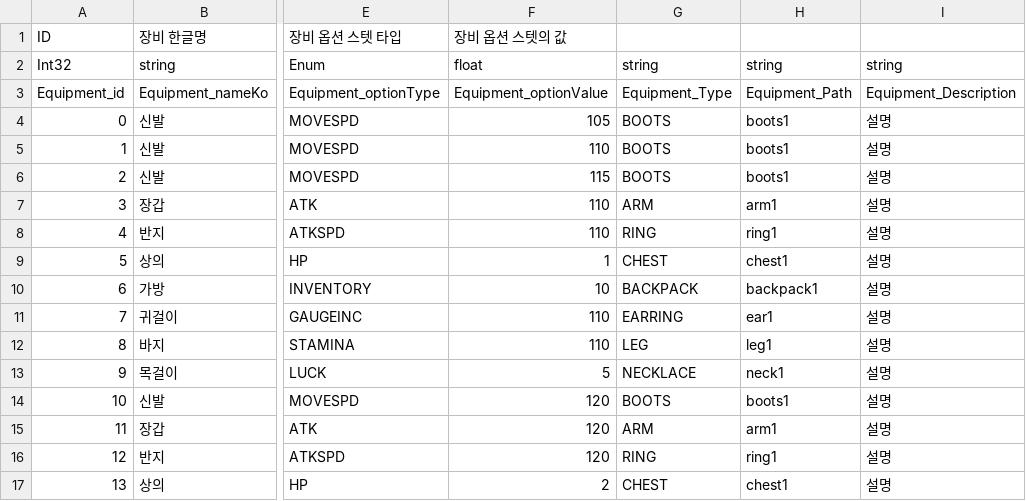
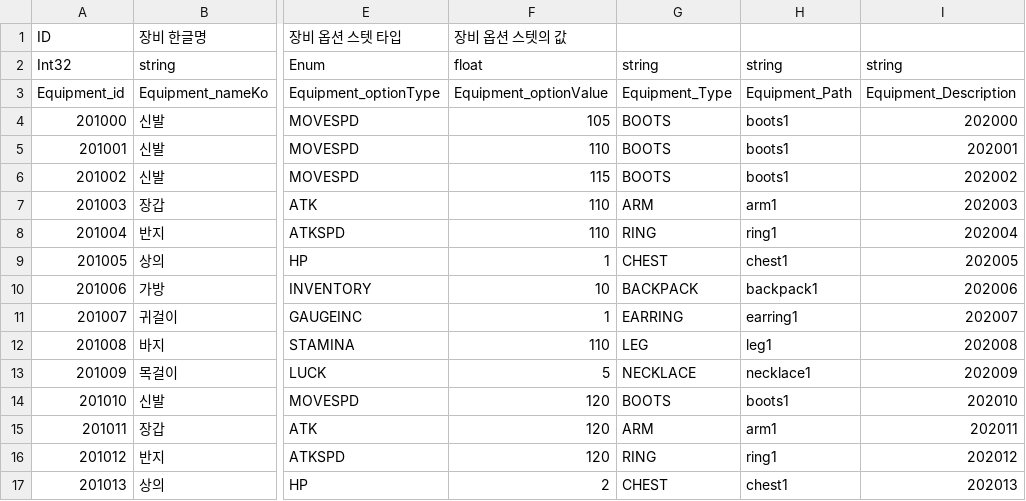
Before and after one commit to karrk/TARZ_Project, a CSV file: Assets/2.Private/KimSW/CSV/EquipmentDatatable.csv, drawn as a sheet; only a part is shown, gaps mark what is left out; the diff covers the shown part only; the diff names each change by its address in the sheet, - before the commit and + after, or states it on an @@ line.

```diff
--- a/Assets/2.Private/KimSW/CSV/EquipmentDatatable.csv
+++ b/Assets/2.Private/KimSW/CSV/EquipmentDatatable.csv
-A4 (ID): 0
+A4 (ID): 201000
-I4: 설명
+I4: 202000
-A5 (ID): 1
+A5 (ID): 201001
-I5: 설명
+I5: 202001
-A6 (ID): 2
+A6 (ID): 201002
-I6: 설명
+I6: 202002
-A7 (ID): 3
+A7 (ID): 201003
-I7: 설명
+I7: 202003
-A8 (ID): 4
+A8 (ID): 201004
-I8: 설명
+I8: 202004
-A9 (ID): 5
+A9 (ID): 201005
-I9: 설명
+I9: 202005
-A10 (ID): 6
+A10 (ID): 201006
-I10: 설명
+I10: 202006
-A11 (ID): 7
+A11 (ID): 201007
-F11 (장비 옵션 스텟의 값): 110
+F11 (장비 옵션 스텟의 값): 1
-H11: ear1
+H11: earring1
-I11: 설명
+I11: 202007
-A12 (ID): 8
+A12 (ID): 201008
-I12: 설명
+I12: 202008
-A13 (ID): 9
+A13 (ID): 201009
-H13: neck1
+H13: necklace1
-I13: 설명
+I13: 202009
-A14 (ID): 10
+A14 (ID): 201010
-I14: 설명
+I14: 202010
-A15 (ID): 11
+A15 (ID): 201011
-I15: 설명
+I15: 202011
-A16 (ID): 12
+A16 (ID): 201012
-I16: 설명
+I16: 202012
-A17 (ID): 13
+A17 (ID): 201013
-I17: 설명
+I17: 202013
```
Also changed, not shown: 49 edited cells elsewhere in this file, 1 other file.
